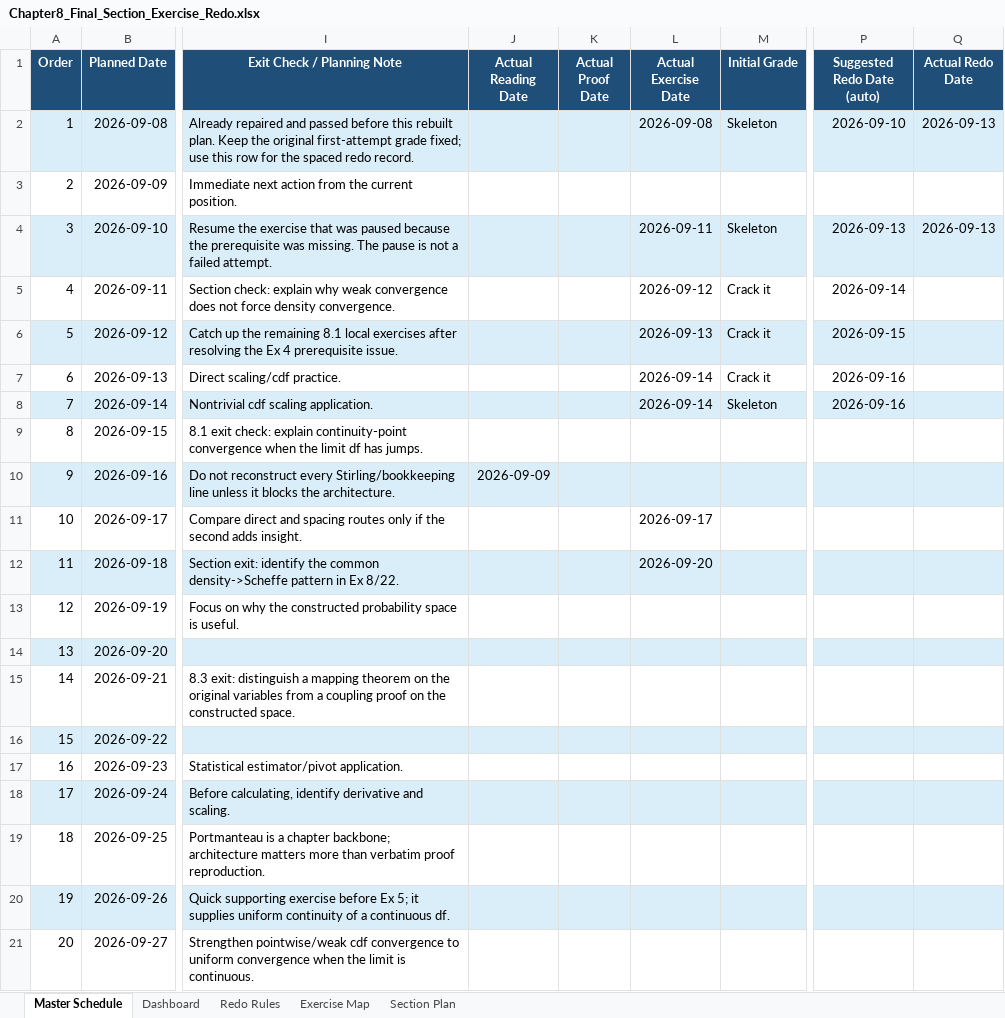
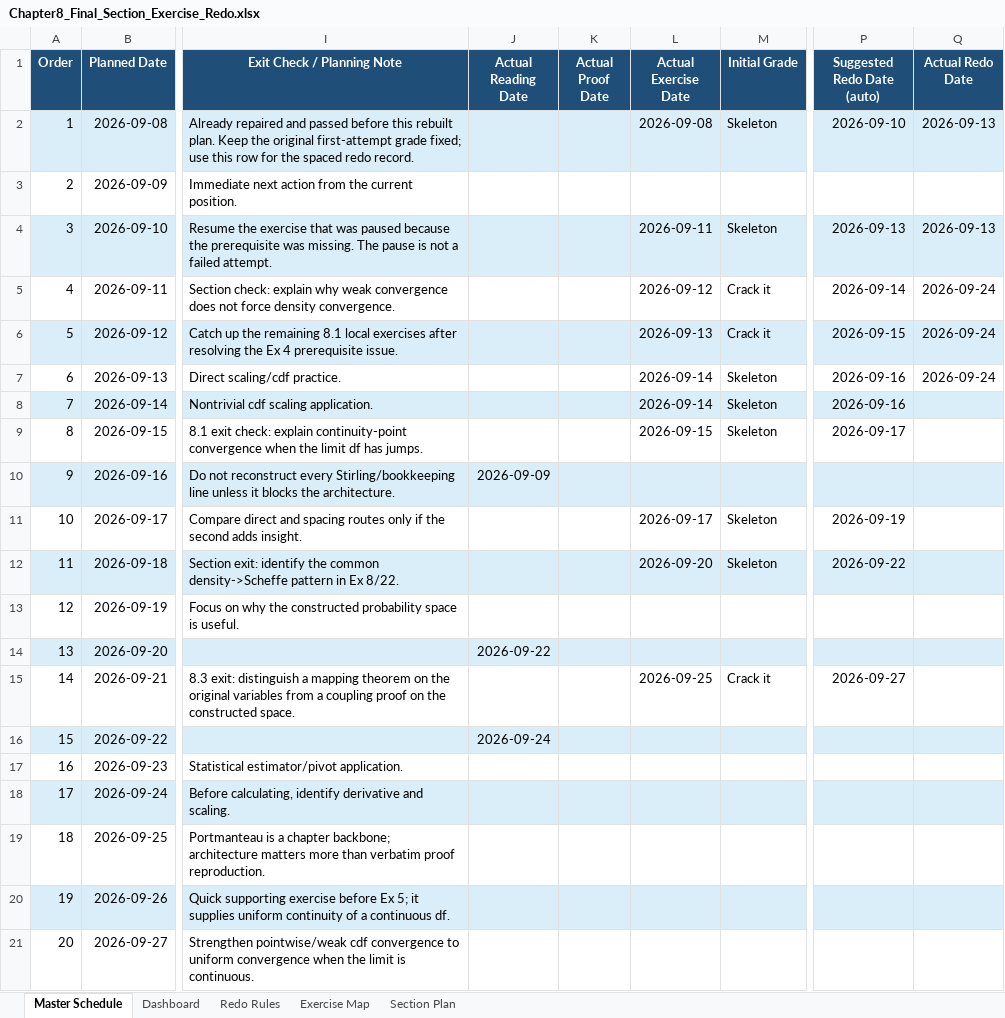
Before and after one commit to Archimondstat/resnick-notes, an Excel workbook: plan/Chapter8_Final_Section_Exercise_Redo.xlsx, sheet Master Schedule, drawn as a sheet; only a part is shown, gaps mark what is left out; values as stored, in another font and other column widths than the file's, no borders; conditional formats not drawn; the diff names each change by its address in the sheet, - before the commit and + after, or states it on an @@ line.

```diff
--- a/plan/Chapter8_Final_Section_Exercise_Redo.xlsx (sheet Master Schedule)
+++ b/plan/Chapter8_Final_Section_Exercise_Redo.xlsx (sheet Master Schedule)
-Q5:Q7 (Actual Redo Date): (empty)
+Q5:Q7 (Actual Redo Date): 2026-09-24
-M7 (Initial Grade): Crack it
+M7 (Initial Grade): Skeleton
-L9 (Actual Exercise Date): (empty)
+L9 (Actual Exercise Date): 2026-09-15
-M9 (Initial Grade): (empty)
+M9 (Initial Grade): Skeleton
-P9 (Suggested Redo Date (auto)): (empty)
+P9 (Suggested Redo Date (auto)): 2026-09-17
-M11:M12 (Initial Grade): (empty)
+M11:M12 (Initial Grade): Skeleton
-P11 (Suggested Redo Date (auto)): (empty)
+P11 (Suggested Redo Date (auto)): 2026-09-19
-P12 (Suggested Redo Date (auto)): (empty)
+P12 (Suggested Redo Date (auto)): 2026-09-22
-J14 (Actual Reading Date): (empty)
+J14 (Actual Reading Date): 2026-09-22
-L15 (Actual Exercise Date): (empty)
+L15 (Actual Exercise Date): 2026-09-25
-M15 (Initial Grade): (empty)
+M15 (Initial Grade): Crack it
-P15 (Suggested Redo Date (auto)): (empty)
+P15 (Suggested Redo Date (auto)): 2026-09-27
-J16 (Actual Reading Date): (empty)
+J16 (Actual Reading Date): 2026-09-24
```
Also changed, not shown: sheet Dashboard, 4 other files.
